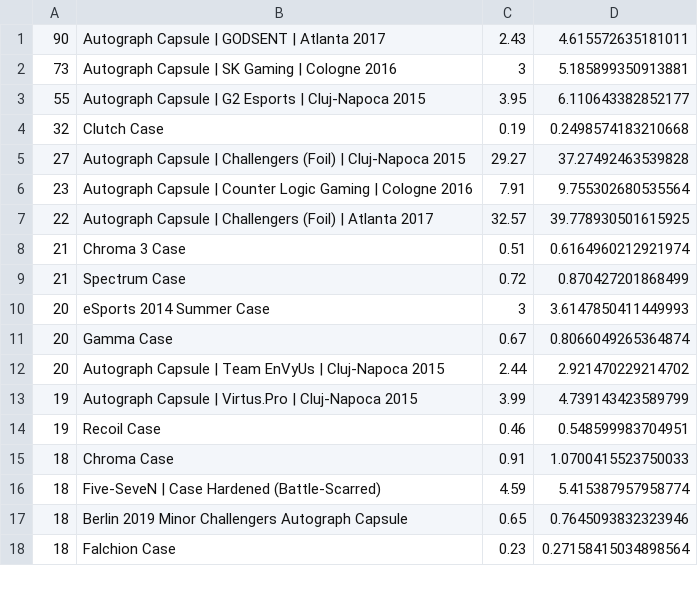
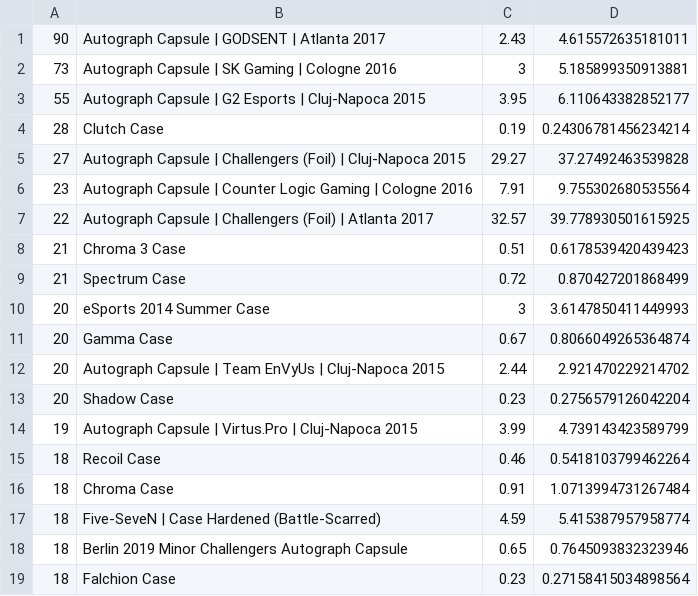
Before and after one commit to AUTACE/Trade_Data, a CSV file: sb_Best_Profit.csv, drawn as a sheet; only a part is shown; the diff covers the shown part only.

Commit message:
Uploaded via octonode

```diff
--- a/sb_Best_Profit.csv
+++ b/sb_Best_Profit.csv
@@ -3,3 +3,3 @@
 55;Autograph Capsule | G2 Esports | Cluj-Napoca 2015;3.95;6.110643382852177
-32;Clutch Case;0.19;0.2498574183210668
+28;Clutch Case;0.19;0.24306781456234214
 27;Autograph Capsule | Challengers (Foil) | Cluj-Napoca 2015;29.27;37.27492463539828
@@ -7,3 +7,3 @@
 22;Autograph Capsule | Challengers (Foil) | Atlanta 2017;32.57;39.778930501615925
-21;Chroma 3 Case;0.51;0.6164960212921974
+21;Chroma 3 Case;0.51;0.6178539420439423
 21;Spectrum Case;0.72;0.870427201868499
@@ -12,5 +12,6 @@
 20;Autograph Capsule | Team EnVyUs | Cluj-Napoca 2015;2.44;2.921470229214702
+20;Shadow Case;0.23;0.2756579126042204
 19;Autograph Capsule | Virtus.Pro | Cluj-Napoca 2015;3.99;4.739143423589799
-19;Recoil Case;0.46;0.548599983704951
-18;Chroma Case;0.91;1.0700415523750033
+18;Recoil Case;0.46;0.5418103799462264
+18;Chroma Case;0.91;1.0713994731267484
 18;Five-SeveN | Case Hardened (Battle-Scarred);4.59;5.415387957958774
```
Also changed, not shown: 2 added rows, 3 removed rows and 4 edited cells elsewhere in this file.
